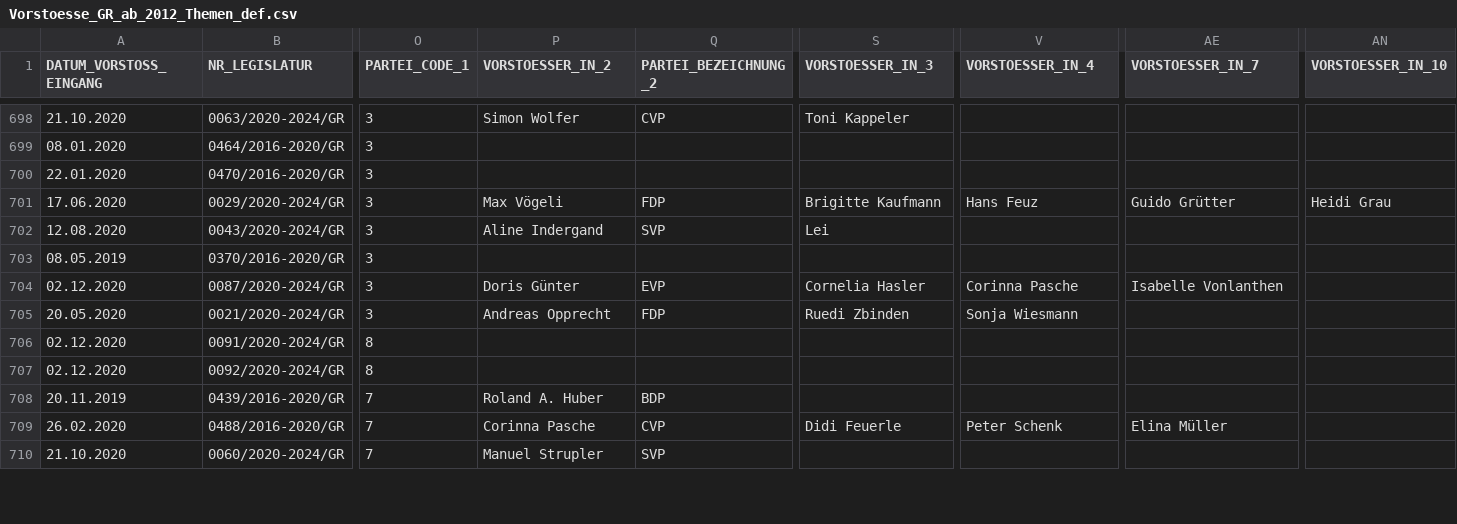
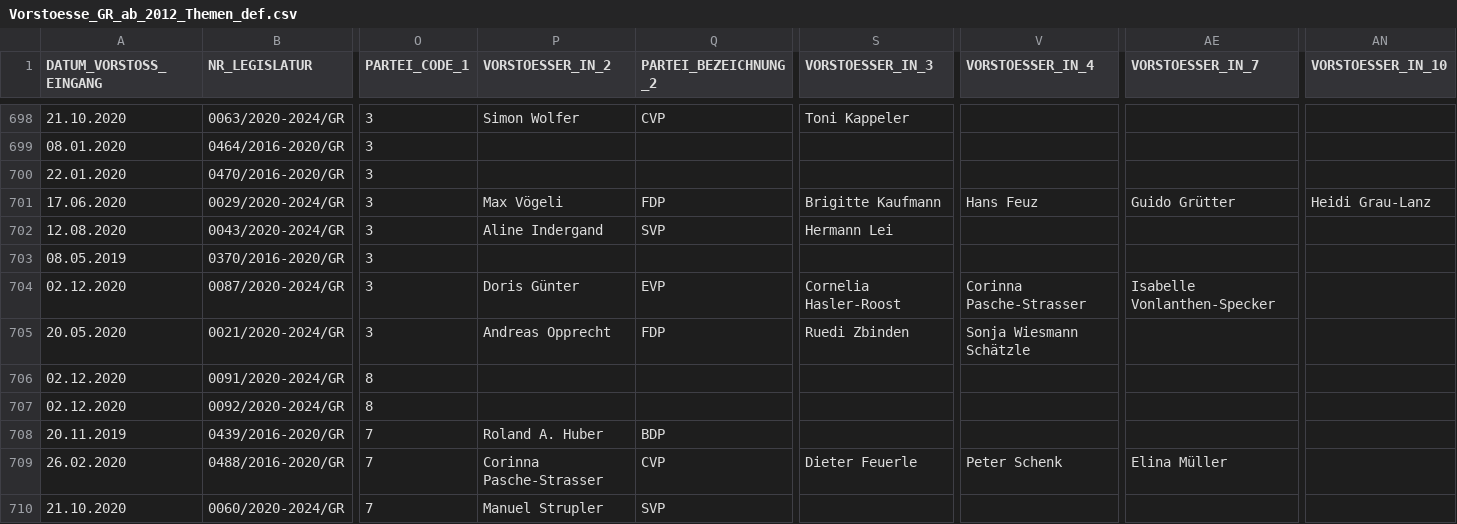
Before and after one commit to JurekMueller/vorstoesse_grosser_rat_thurgau, a CSV file: Daten_Thurgau/Vorstoesse_GR_ab_2012_Themen_def.csv, drawn as a sheet; only a part is shown, gaps mark what is left out; the diff covers the shown part only; the diff names each change by its address in the sheet, - before the commit and + after, or states it on an @@ line.

```diff
--- a/Daten_Thurgau/Vorstoesse_GR_ab_2012_Themen_def.csv
+++ b/Daten_Thurgau/Vorstoesse_GR_ab_2012_Themen_def.csv
-AN701 (VORSTOESSER_IN_10): Heidi Grau
+AN701 (VORSTOESSER_IN_10): Heidi Grau-Lanz
-S702 (VORSTOESSER_IN_3): Lei
+S702 (VORSTOESSER_IN_3): Hermann Lei
-S704 (VORSTOESSER_IN_3): Cornelia Hasler
+S704 (VORSTOESSER_IN_3): Cornelia Hasler-Roost
-V704 (VORSTOESSER_IN_4): Corinna Pasche
+V704 (VORSTOESSER_IN_4): Corinna Pasche-Strasser
-AE704 (VORSTOESSER_IN_7): Isabelle Vonlanthen
+AE704 (VORSTOESSER_IN_7): Isabelle Vonlanthen-Specker
-V705 (VORSTOESSER_IN_4): Sonja Wiesmann
+V705 (VORSTOESSER_IN_4): Sonja Wiesmann Schätzle
-P709 (VORSTOESSER_IN_2): Corinna Pasche
+P709 (VORSTOESSER_IN_2): Corinna Pasche-Strasser
-S709 (VORSTOESSER_IN_3): Didi Feuerle
+S709 (VORSTOESSER_IN_3): Dieter Feuerle
```
Also changed, not shown: 189 edited cells elsewhere in this file, Daten_Thurgau/Mitglieder_GR_2008_2021.csv, 3 other files.
